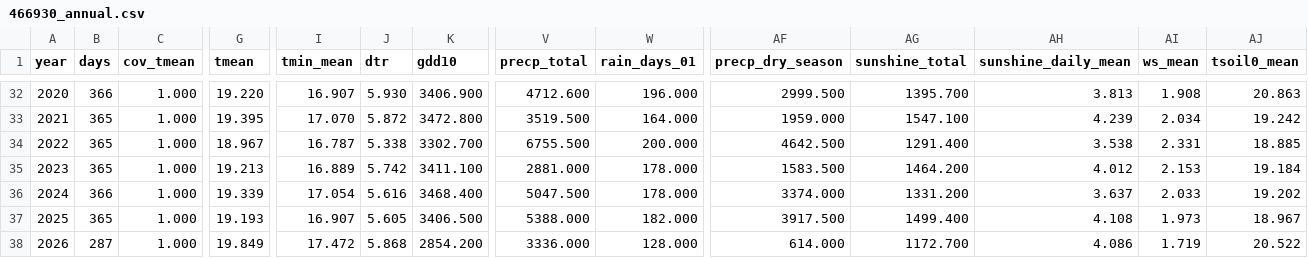
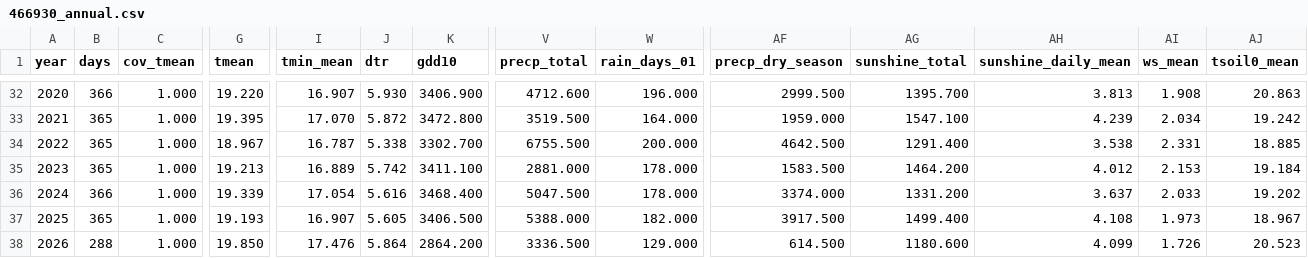
Before and after one commit to BunnyTailGra22/Five-Great-Elements, a CSV file: data/processed/466930_annual.csv, drawn as a sheet; only a part is shown, gaps mark what is left out; the diff names each change by its address in the sheet, - before the commit and + after, or states it on an @@ line.

```diff
--- a/data/processed/466930_annual.csv
+++ b/data/processed/466930_annual.csv
-B38 (days): 287
+B38 (days): 288
-G38 (tmean): 19.849
+G38 (tmean): 19.850
-I38 (tmin_mean): 17.472
+I38 (tmin_mean): 17.476
-J38 (dtr): 5.868
+J38 (dtr): 5.864
-K38 (gdd10): 2854.200
+K38 (gdd10): 2864.200
-V38 (precp_total): 3336.000
+V38 (precp_total): 3336.500
-W38 (rain_days_01): 128.000
+W38 (rain_days_01): 129.000
-AF38 (precp_dry_season): 614.000
+AF38 (precp_dry_season): 614.500
-AG38 (sunshine_total): 1172.700
+AG38 (sunshine_total): 1180.600
-AH38 (sunshine_daily_mean): 4.086
+AH38 (sunshine_daily_mean): 4.099
-AI38 (ws_mean): 1.719
+AI38 (ws_mean): 1.726
-AJ38 (tsoil0_mean): 20.522
+AJ38 (tsoil0_mean): 20.523
```
Also changed, not shown: data/processed/82A750_annual.csv, data/processed/82A750_coverage.csv, 11 other files.
